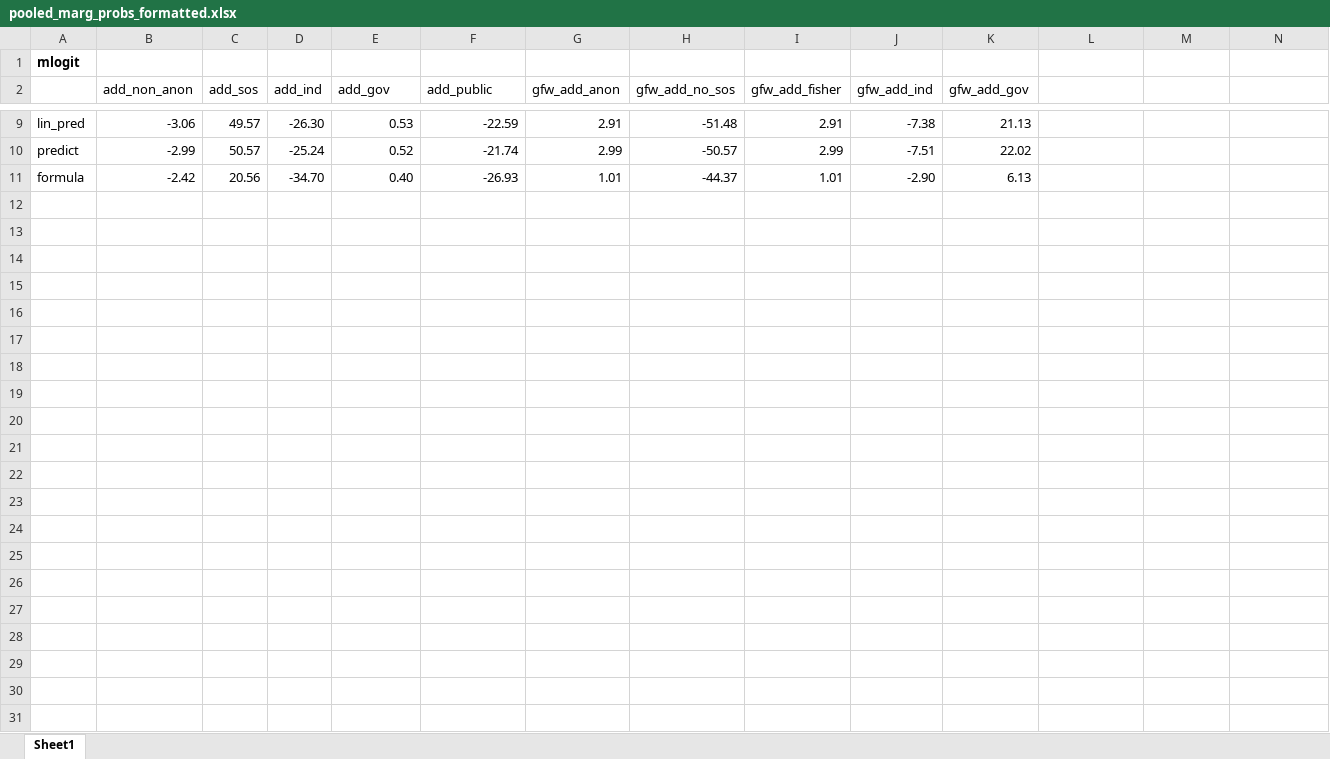
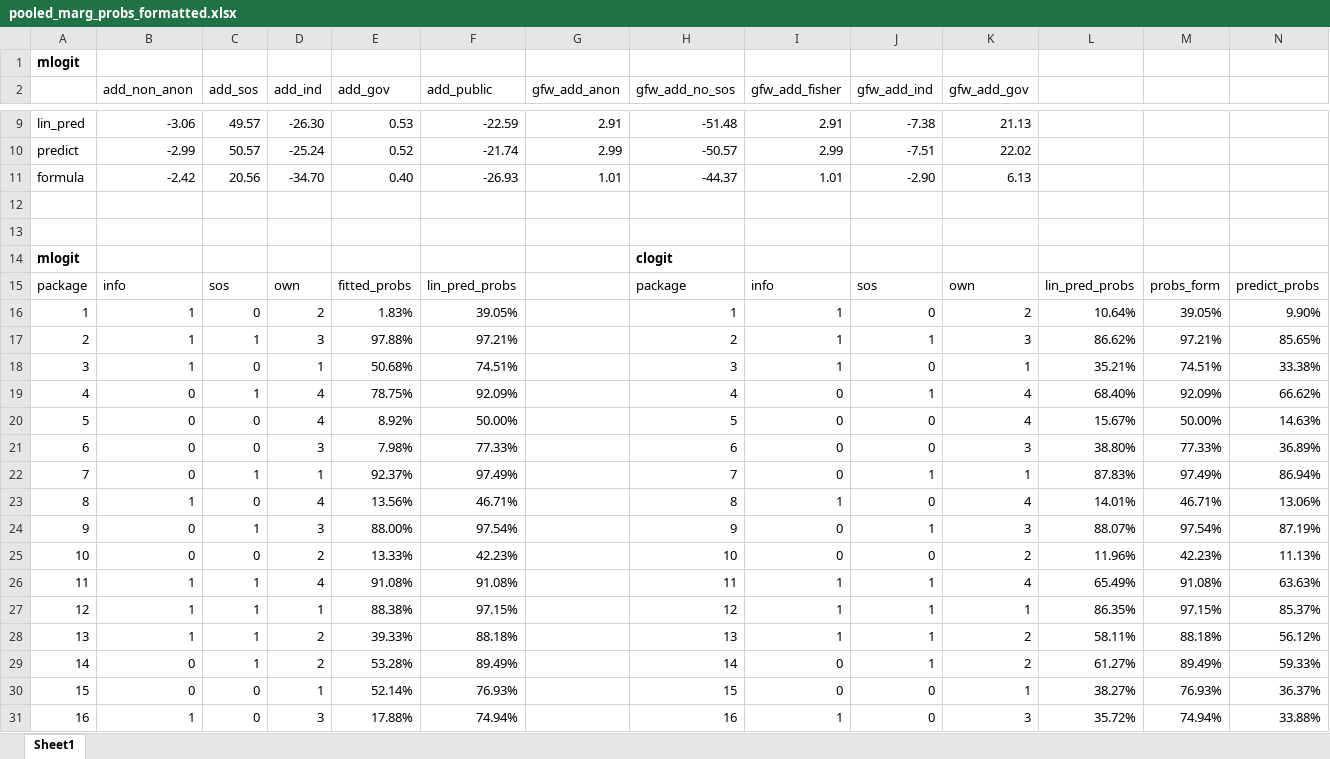
Before and after one commit to Panga-Watch/DRCE-Analysis, an Excel workbook: output/pooled_marg_probs_formatted.xlsx, sheet Sheet1, drawn as a sheet; only a part is shown, gaps mark what is left out; values as stored, in another font and other column widths than the file's, no borders; the diff names each change by its address in the sheet, - before the commit and + after, or states it on an @@ line.

Commit message:
compiled all probabilities from mlogit and clogit and added to formatted excel

```diff
--- a/output/pooled_marg_probs_formatted.xlsx (sheet Sheet1)
+++ b/output/pooled_marg_probs_formatted.xlsx (sheet Sheet1)
+row 12: (empty)
+row 13: (empty)
+row 14: mlogit |  |  |  |  |  |  | clogit
+row 15: package | info | sos | own | fitted_probs | lin_pred_probs |  | package | info | sos | own | lin_pred_probs | probs_form | predict_probs
+row 16: 1 | 1 | 0 | 2 | 1.83% | 39.05% |  | 1 | 1 | 0 | 2 | 10.64% | 39.05% | 9.90%
+row 17: 2 | 1 | 1 | 3 | 97.88% | 97.21% |  | 2 | 1 | 1 | 3 | 86.62% | 97.21% | 85.65%
+row 18: 3 | 1 | 0 | 1 | 50.68% | 74.51% |  | 3 | 1 | 0 | 1 | 35.21% | 74.51% | 33.38%
+row 19: 4 | 0 | 1 | 4 | 78.75% | 92.09% |  | 4 | 0 | 1 | 4 | 68.40% | 92.09% | 66.62%
+row 20: 5 | 0 | 0 | 4 | 8.92% | 50.00% |  | 5 | 0 | 0 | 4 | 15.67% | 50.00% | 14.63%
+row 21: 6 | 0 | 0 | 3 | 7.98% | 77.33% |  | 6 | 0 | 0 | 3 | 38.80% | 77.33% | 36.89%
+row 22: 7 | 0 | 1 | 1 | 92.37% | 97.49% |  | 7 | 0 | 1 | 1 | 87.83% | 97.49% | 86.94%
+row 23: 8 | 1 | 0 | 4 | 13.56% | 46.71% |  | 8 | 1 | 0 | 4 | 14.01% | 46.71% | 13.06%
+row 24: 9 | 0 | 1 | 3 | 88.00% | 97.54% |  | 9 | 0 | 1 | 3 | 88.07% | 97.54% | 87.19%
+row 25: 10 | 0 | 0 | 2 | 13.33% | 42.23% |  | 10 | 0 | 0 | 2 | 11.96% | 42.23% | 11.13%
+row 26: 11 | 1 | 1 | 4 | 91.08% | 91.08% |  | 11 | 1 | 1 | 4 | 65.49% | 91.08% | 63.63%
+row 27: 12 | 1 | 1 | 1 | 88.38% | 97.15% |  | 12 | 1 | 1 | 1 | 86.35% | 97.15% | 85.37%
+row 28: 13 | 1 | 1 | 2 | 39.33% | 88.18% |  | 13 | 1 | 1 | 2 | 58.11% | 88.18% | 56.12%
+row 29: 14 | 0 | 1 | 2 | 53.28% | 89.49% |  | 14 | 0 | 1 | 2 | 61.27% | 89.49% | 59.33%
+row 30: 15 | 0 | 0 | 1 | 52.14% | 76.93% |  | 15 | 0 | 0 | 1 | 38.27% | 76.93% | 36.37%
+row 31: 16 | 1 | 0 | 3 | 17.88% | 74.94% |  | 16 | 1 | 0 | 3 | 35.72% | 74.94% | 33.88%
```
Also changed, not shown: 3 other files.
